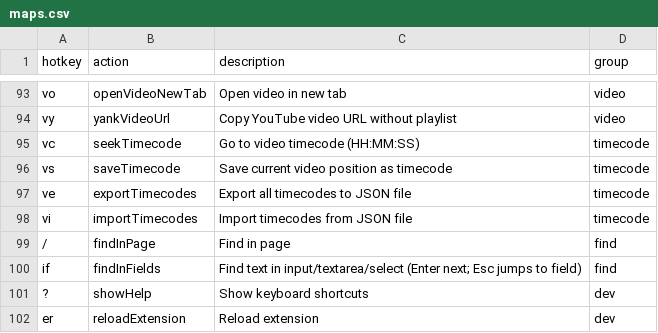
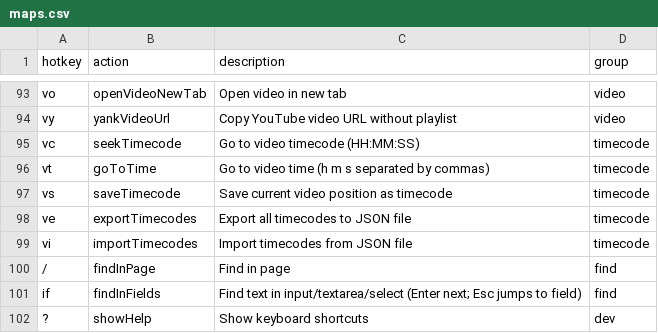
Before and after one commit to seriiserii825/chrome-vimium-c, a CSV file: maps.csv, drawn as a sheet; only a part is shown, gaps mark what is left out; the shorter side is filled out with more unchanged rows.

Commit message:
feat: go to timecode

```diff
--- a/maps.csv
+++ b/maps.csv
@@ -95,2 +95,3 @@ vy,yankVideoUrl,Copy YouTube video URL without playlist,video
 vc,seekTimecode,Go to video timecode (HH:MM:SS),timecode
+vt,goToTime,Go to video time (h m s separated by commas),timecode
 vs,saveTimecode,Save current video position as timecode,timecode
```
Also changed, not shown: 2 other files.
